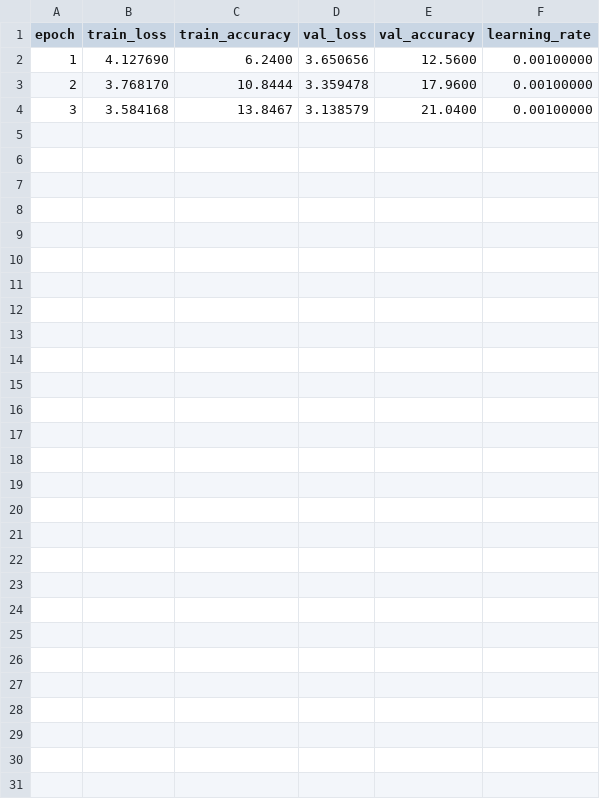
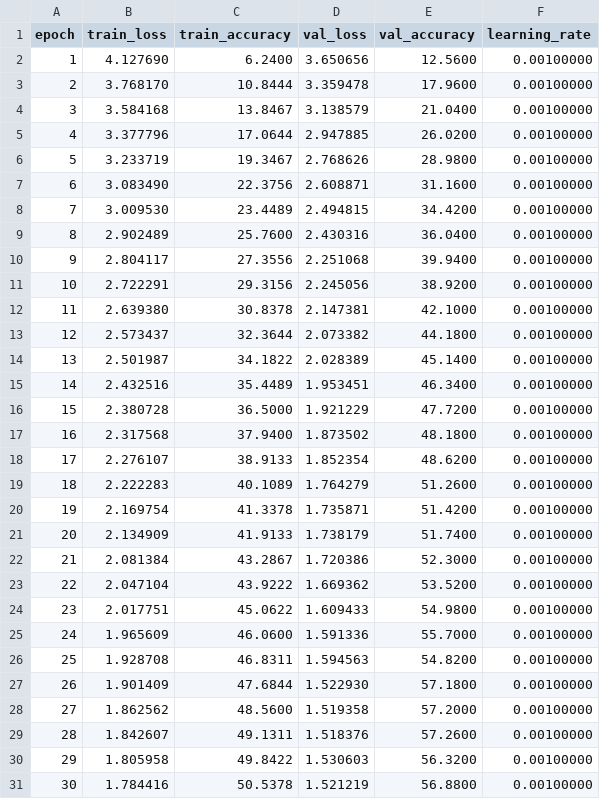
Before and after one commit to prashantranjanop-art/image-classification-system, a CSV file: reports/experiments/cifar100_training_history.csv, drawn as a sheet.

Commit message:
Add CIFAR-100 CNN training and test evaluation

```diff
--- a/reports/experiments/cifar100_training_history.csv
+++ b/reports/experiments/cifar100_training_history.csv
@@ -4 +4,28 @@ epoch,train_loss,train_accuracy,val_loss,val_accuracy,learning_rate
 3,3.584168,13.8467,3.138579,21.0400,0.00100000
+4,3.377796,17.0644,2.947885,26.0200,0.00100000
+5,3.233719,19.3467,2.768626,28.9800,0.00100000
+6,3.083490,22.3756,2.608871,31.1600,0.00100000
+7,3.009530,23.4489,2.494815,34.4200,0.00100000
+8,2.902489,25.7600,2.430316,36.0400,0.00100000
+9,2.804117,27.3556,2.251068,39.9400,0.00100000
+10,2.722291,29.3156,2.245056,38.9200,0.00100000
+11,2.639380,30.8378,2.147381,42.1000,0.00100000
+12,2.573437,32.3644,2.073382,44.1800,0.00100000
+13,2.501987,34.1822,2.028389,45.1400,0.00100000
+14,2.432516,35.4489,1.953451,46.3400,0.00100000
+15,2.380728,36.5000,1.921229,47.7200,0.00100000
+16,2.317568,37.9400,1.873502,48.1800,0.00100000
+17,2.276107,38.9133,1.852354,48.6200,0.00100000
+18,2.222283,40.1089,1.764279,51.2600,0.00100000
+19,2.169754,41.3378,1.735871,51.4200,0.00100000
+20,2.134909,41.9133,1.738179,51.7400,0.00100000
+21,2.081384,43.2867,1.720386,52.3000,0.00100000
+22,2.047104,43.9222,1.669362,53.5200,0.00100000
+23,2.017751,45.0622,1.609433,54.9800,0.00100000
+24,1.965609,46.0600,1.591336,55.7000,0.00100000
+25,1.928708,46.8311,1.594563,54.8200,0.00100000
+26,1.901409,47.6844,1.522930,57.1800,0.00100000
+27,1.862562,48.5600,1.519358,57.2000,0.00100000
+28,1.842607,49.1311,1.518376,57.2600,0.00100000
+29,1.805958,49.8422,1.530603,56.3200,0.00100000
+30,1.784416,50.5378,1.521219,56.8800,0.00100000
```
Also changed, not shown: 6 other files.
